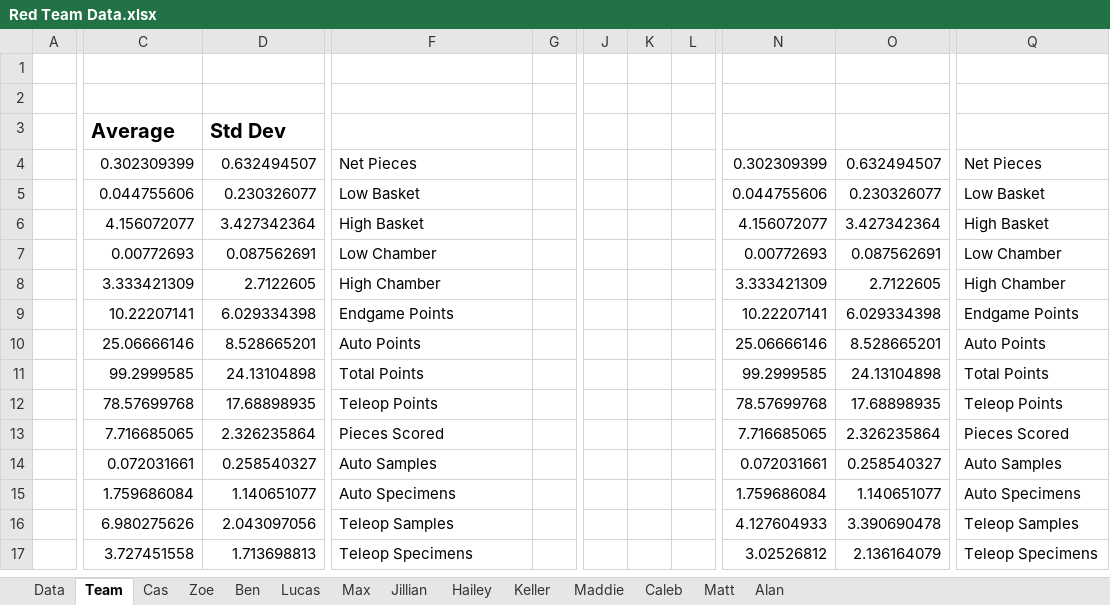
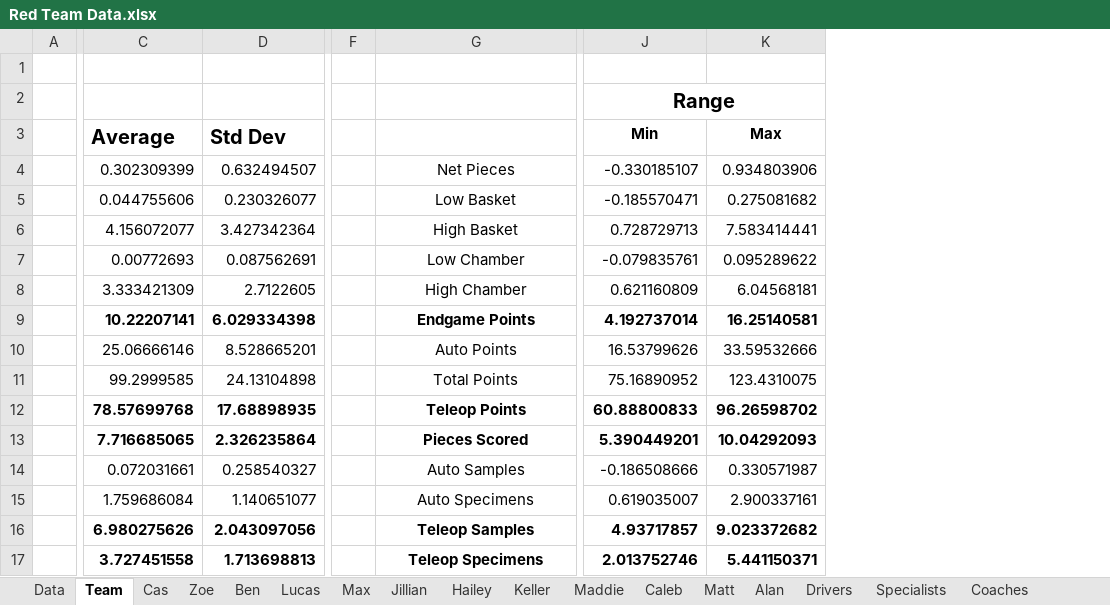
Before and after one commit to mahall05/FTC-Stats-2024, an Excel workbook: FTC Stats 2024/Red Team Data.xlsx, sheet Team, drawn as a sheet; only a part is shown, gaps mark what is left out; values as stored, in another font and other column widths than the file's, no borders; removed rows and columns are numbered as before the commit, all else as after; the diff covers the shown part only; the diff names each change by its address in the sheet, - before the commit and + after, or states it on an @@ line.

```diff
--- a/FTC Stats 2024/Red Team Data.xlsx (sheet Team)
+++ b/FTC Stats 2024/Red Team Data.xlsx (sheet Team)
+sheet tab: Drivers
+sheet tab: Specialists
+sheet tab: Coaches
+column F, empty
-column G, empty
-column J, empty
-column K, empty
-column L, empty
-column N, rows 4-17: 0.302309399 | 0.044755606 | 4.156072077 | 0.00772693 | 3.333421309 | 10.22207141 | 25.06666146 | 99.2999585 | 78.57699768 | 7.716685065 | 0.072031661 | 1.759686084 | 4.127604933 | 3.02526812
-column O, rows 4-17: 0.632494507 | 0.230326077 | 3.427342364 | 0.087562691 | 2.7122605 | 6.029334398 | 8.528665201 | 24.13104898 | 17.68898935 | 2.326235864 | 0.258540327 | 1.140651077 | 3.390690478 | 2.136164079
-column Q, rows 4-17: Net Pieces | Low Basket | High Basket | Low Chamber | High Chamber | Endgame Points | Auto Points | Total Points | Teleop Points | Pieces Scored | Auto Samples | Auto Specimens | Teleop Samples | Teleop Specimens
+column J (Min), row 2: Range; rows 4-17: -0.330185107 | -0.185570471 | 0.728729713 | -0.079835761 | 0.621160809 | 4.192737014 | 16.53799626 | 75.16890952 | 60.88800833 | 5.390449201 | -0.186508666 | 0.619035007 | 4.93717857 | 2.013752746
+column K (Max), rows 4-17: 0.934803906 | 0.275081682 | 7.583414441 | 0.095289622 | 6.04568181 | 16.25140581 | 33.59532666 | 123.4310075 | 96.26598702 | 10.04292093 | 0.330571987 | 2.900337161 | 9.023372682 | 5.441150371
-G4:G17 alignment: left
+G4:G17 alignment: center
-C9:D9 bold: off
+C9:D9 bold: on
-G9 bold: off
+G9 bold: on
-C12:D13 bold: off
+C12:D13 bold: on
-G12:G13 bold: off
+G12:G13 bold: on
-C16:D17 bold: off
+C16:D17 bold: on
-G16:G17 bold: off
+G16:G17 bold: on
```
Also changed, not shown: 2 removed columns elsewhere in this sheet, sheet Matt, sheet Caleb, sheet Alan, sheet Keller, sheet Jillian, sheet Hailey, 6 more sheets, other sheet tabs, 5 other files.
